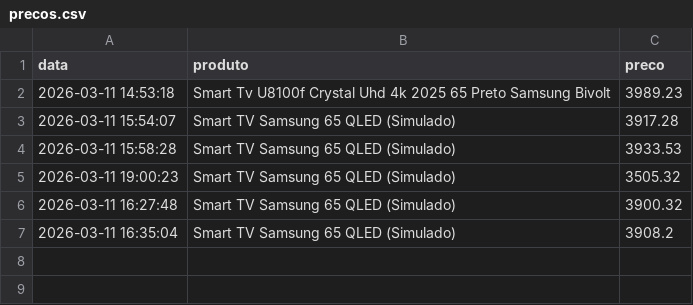
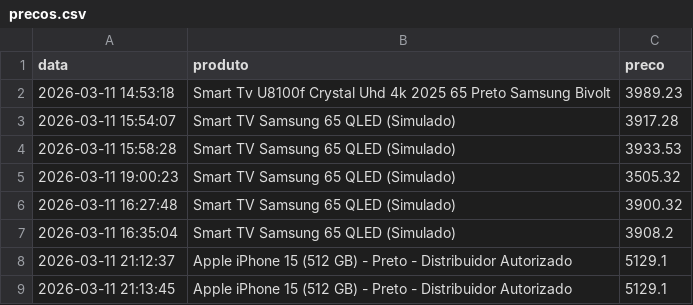
Before and after one commit to Giovananevess/monitor_price_alert, a CSV file: data/year=2026/month=03/day=11/precos.csv, drawn as a sheet.

```diff
--- a/data/year=2026/month=03/day=11/precos.csv
+++ b/data/year=2026/month=03/day=11/precos.csv
@@ -7 +7,3 @@ data,produto,preco
 2026-03-11 16:35:04,Smart TV Samsung 65 QLED (Simulado),3908.2
+2026-03-11 21:12:37,Apple iPhone 15 (512 GB) - Preto - Distribuidor Autorizado,5129.1
+2026-03-11 21:13:45,Apple iPhone 15 (512 GB) - Preto - Distribuidor Autorizado,5129.1
```
Also changed, not shown: 1 other file.
